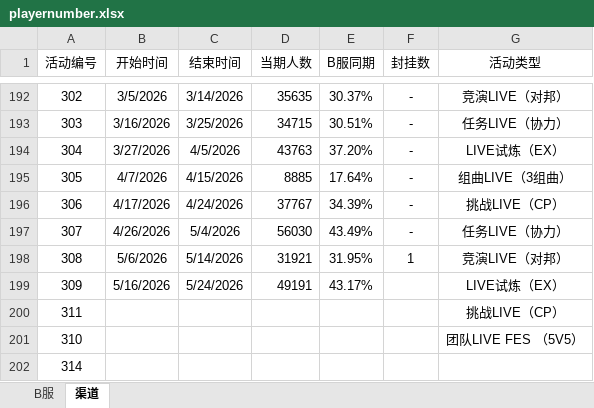
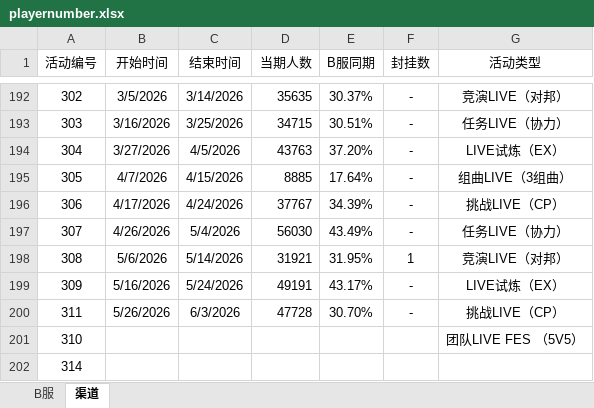
Before and after one commit to Yamamoto-2/tsugu-bangdream-bot, an Excel workbook: backend/config/playernumber.xlsx, sheet 渠道, drawn as a sheet; only a part is shown, gaps mark what is left out; values as stored, in another font and other column widths than the file's, no borders; the diff names each change by its address in the sheet, - before the commit and + after, or states it on an @@ line.

Commit message:
数据更新（311）

```diff
--- a/backend/config/playernumber.xlsx (sheet 渠道)
+++ b/backend/config/playernumber.xlsx (sheet 渠道)
-F199:F200 (封挂数): (empty)
+F199:F200 (封挂数): -
-B200 (开始时间): (empty)
+B200 (开始时间): 5/26/2026
-C200 (结束时间): (empty)
+C200 (结束时间): 6/3/2026
-D200 (当期人数): (empty)
+D200 (当期人数): 47728
-E200 (B服同期): (empty)
+E200 (B服同期): 30.70%
```
Also changed, not shown: sheet B服.
